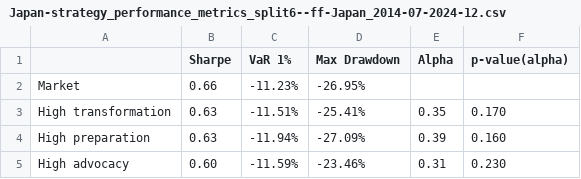
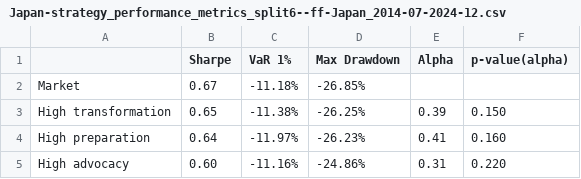
Before and after one commit to christy108/modular_fund_analysis, a CSV file: output/Japan-strategy_performance_metrics_split6--ff-Japan_2014-07-2024-12.csv, drawn as a sheet.

```diff
--- a/output/Japan-strategy_performance_metrics_split6--ff-Japan_2014-07-2024-12.csv
+++ b/output/Japan-strategy_performance_metrics_split6--ff-Japan_2014-07-2024-12.csv
@@ -1,5 +1,5 @@
 ,Sharpe,VaR 1%,Max Drawdown,Alpha,p-value(alpha)
-Market,0.66,-11.23%,-26.95%,,
-High transformation,0.63,-11.51%,-25.41%,0.35,0.170
-High preparation,0.63,-11.94%,-27.09%,0.39,0.160
-High advocacy,0.60,-11.59%,-23.46%,0.31,0.230
+Market,0.67,-11.18%,-26.85%,,
+High transformation,0.65,-11.38%,-26.25%,0.39,0.150
+High preparation,0.64,-11.97%,-26.23%,0.41,0.160
+High advocacy,0.60,-11.16%,-24.86%,0.31,0.220
```
Also changed, not shown: output/Japan-strategy_cumulative_performance_split4--ff-Japan_2014-07-2024-12.csv, output/Japan-strategy_cumulative_performance_split6--ff-Japan_2014-07-2024-12.csv, 18 other files.
